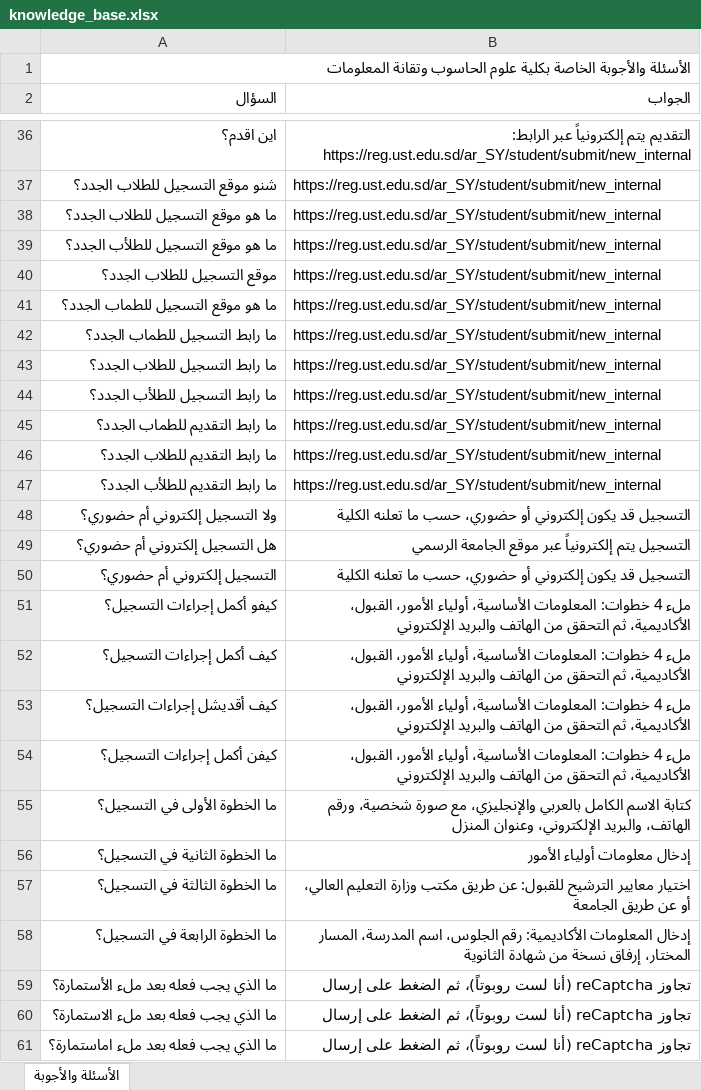
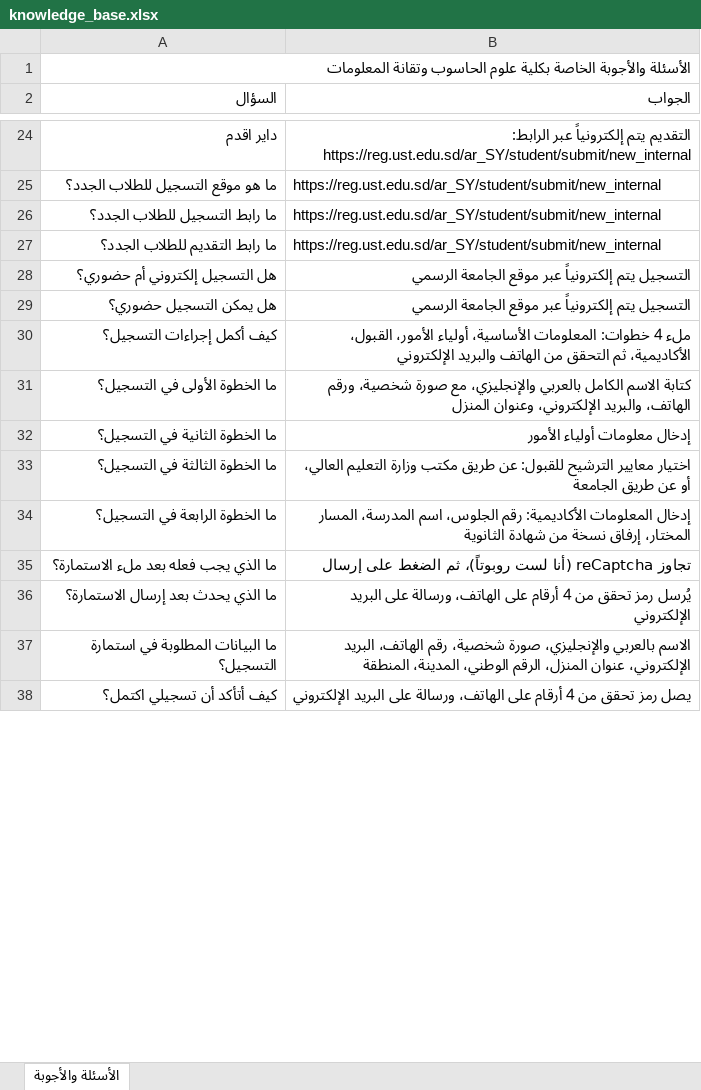
Before and after one commit to muffiitit-arch/ust-chatbot, an Excel workbook: knowledge_base.xlsx, sheet الأسئلة والأجوبة, drawn as a sheet; only a part is shown, gaps mark what is left out; the shorter side is filled out with more unchanged rows; values as stored, in another font and other column widths than the file's, no cell formats; removed rows and columns are numbered as before the commit, all else as after; the diff covers the shown part only; the diff names each change by its address in the sheet, - before the commit and + after, or states it on an @@ line.

```diff
--- a/knowledge_base.xlsx (sheet الأسئلة والأجوبة)
+++ b/knowledge_base.xlsx (sheet الأسئلة والأجوبة)
-A24 (السؤال): اين اقدم؟
+A24 (السؤال): داير اقدم
-row 37: شنو موقع التسجيل للطلاب الجدد؟ | https://reg.ust.edu.sd/ar_SY/student/submit/new_internal
-row 39: ما هو موقع التسجيل للطلأب الجدد؟ | https://reg.ust.edu.sd/ar_SY/student/submit/new_internal
-row 40: موقع التسجيل للطلاب الجدد؟ | https://reg.ust.edu.sd/ar_SY/student/submit/new_internal
-row 41: ما هو موقع التسجيل للطماب الجدد؟ | https://reg.ust.edu.sd/ar_SY/student/submit/new_internal
-row 42: ما رابط التسجيل للطماب الجدد؟ | https://reg.ust.edu.sd/ar_SY/student/submit/new_internal
-row 44: ما رابط التسجيل للطلأب الجدد؟ | https://reg.ust.edu.sd/ar_SY/student/submit/new_internal
-row 45: ما رابط التقديم للطماب الجدد؟ | https://reg.ust.edu.sd/ar_SY/student/submit/new_internal
-row 47: ما رابط التقديم للطلأب الجدد؟ | https://reg.ust.edu.sd/ar_SY/student/submit/new_internal
-row 48: ولا التسجيل إلكتروني أم حضوري؟ | التسجيل قد يكون إلكتروني أو حضوري، حسب ما تعلنه الكلية
-row 50: التسجيل إلكتروني أم حضوري؟ | التسجيل قد يكون إلكتروني أو حضوري، حسب ما تعلنه الكلية
-row 51: كيفو أكمل إجراءات التسجيل؟ | ملء 4 خطوات: المعلومات الأساسية، أولياء الأمور، القبول، الأكاديمية، ثم التحقق من الهاتف والبريد الإلكتروني
+row 29: هل يمكن التسجيل حضوري؟ | التسجيل يتم إلكترونياً عبر موقع الجامعة الرسمي
-row 53: كيف أقديشل إجراءات التسجيل؟ | ملء 4 خطوات: المعلومات الأساسية، أولياء الأمور، القبول، الأكاديمية، ثم التحقق من الهاتف والبريد الإلكتروني
-row 54: كيفن أكمل إجراءات التسجيل؟ | ملء 4 خطوات: المعلومات الأساسية، أولياء الأمور، القبول، الأكاديمية، ثم التحقق من الهاتف والبريد الإلكتروني
-row 59: ما الذي يجب فعله بعد ملء الأستمارة؟ | تجاوز reCaptcha (أنا لست روبوتاً)، ثم الضغط على إرسال
-row 61: ما الذي يجب فعله بعد ملء اماستمارة؟ | تجاوز reCaptcha (أنا لست روبوتاً)، ثم الضغط على إرسال
```
Also changed, not shown: 16 added rows, 311 removed rows, 3 moved rows and 5 edited cells elsewhere in this sheet, cell formats, 1 other file.
